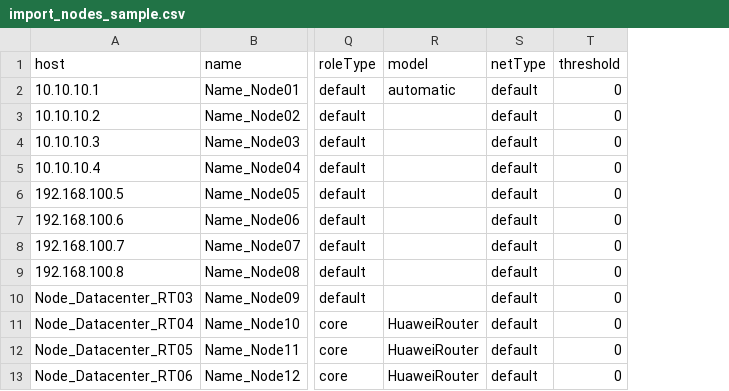
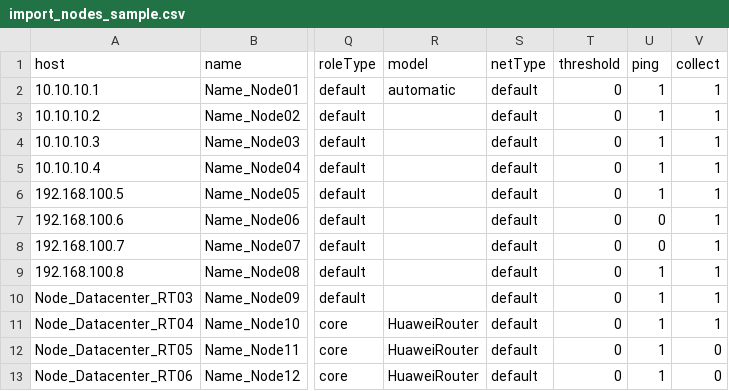
Before and after one commit to Opmantek/nmis9, a CSV file: admin/import_nodes_sample.csv, drawn as a sheet; only a part is shown, gaps mark what is left out; the diff names each change by its address in the sheet, - before the commit and + after, or states it on an @@ line.

Commit message:
import_nodes.pl was not setting correct collect/ping defaults
now fixed, added those columns to the sample csv as well

```diff
--- a/admin/import_nodes_sample.csv
+++ b/admin/import_nodes_sample.csv
+column U (ping), rows 2-13: 1 | 1 | 1 | 1 | 1 | 0 | 0 | 1 | 1 | 1 | 1 | 1
+column V (collect), rows 2-13: 1 | 1 | 1 | 1 | 1 | 1 | 1 | 1 | 1 | 1 | 0 | 0
```
Also changed, not shown: 1 other file.
